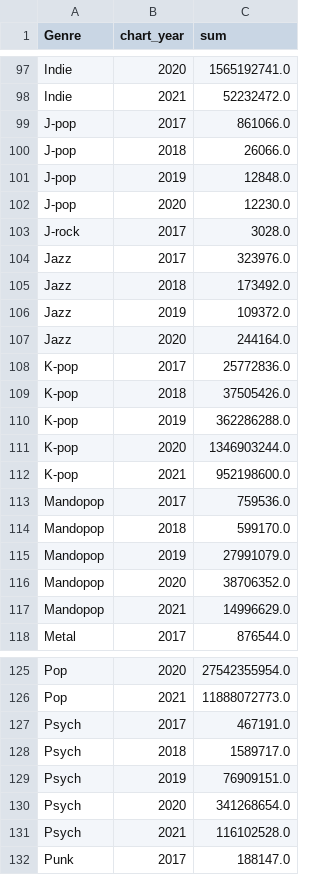
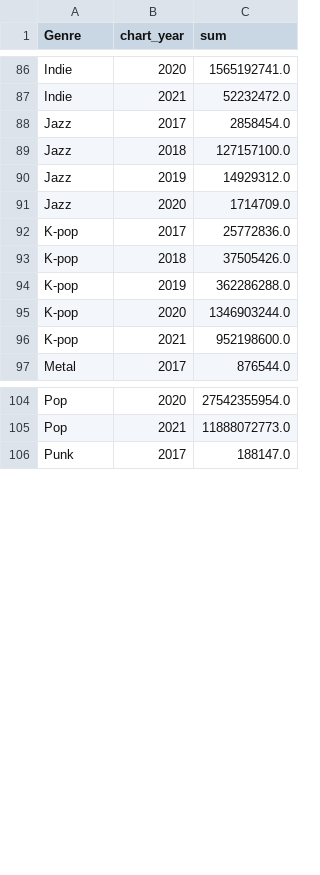
Before and after one commit to im30805/FIT3179, a CSV file: spotify_streams_groupedby_genre_year.csv, drawn as a sheet; only a part is shown, gaps mark what is left out; the diff covers the shown part only.

```diff
--- a/spotify_streams_groupedby_genre_year.csv
+++ b/spotify_streams_groupedby_genre_year.csv
@@ -98,11 +87,6 @@ Indie,2020,1565192741.0
 Indie,2021,52232472.0
-J-pop,2017,861066.0
-J-pop,2018,26066.0
-J-pop,2019,12848.0
-J-pop,2020,12230.0
-J-rock,2017,3028.0
-Jazz,2017,323976.0
-Jazz,2018,173492.0
-Jazz,2019,109372.0
-Jazz,2020,244164.0
+Jazz,2017,2858454.0
+Jazz,2018,127157100.0
+Jazz,2019,14929312.0
+Jazz,2020,1714709.0
 K-pop,2017,25772836.0
@@ -112,7 +96,2 @@ K-pop,2020,1346903244.0
 K-pop,2021,952198600.0
-Mandopop,2017,759536.0
-Mandopop,2018,599170.0
-Mandopop,2019,27991079.0
-Mandopop,2020,38706352.0
-Mandopop,2021,14996629.0
 Metal,2017,876544.0
@@ -126,7 +105,2 @@ Pop,2020,27542355954.0
 Pop,2021,11888072773.0
-Psych,2017,467191.0
-Psych,2018,1589717.0
-Psych,2019,76909151.0
-Psych,2020,341268654.0
-Psych,2021,116102528.0
 Punk,2017,188147.0
```
Also changed, not shown: 1 added row, 16 removed rows and 15 edited cells elsewhere in this file, spotify_streams_groupby_year_genre_region.csv.
